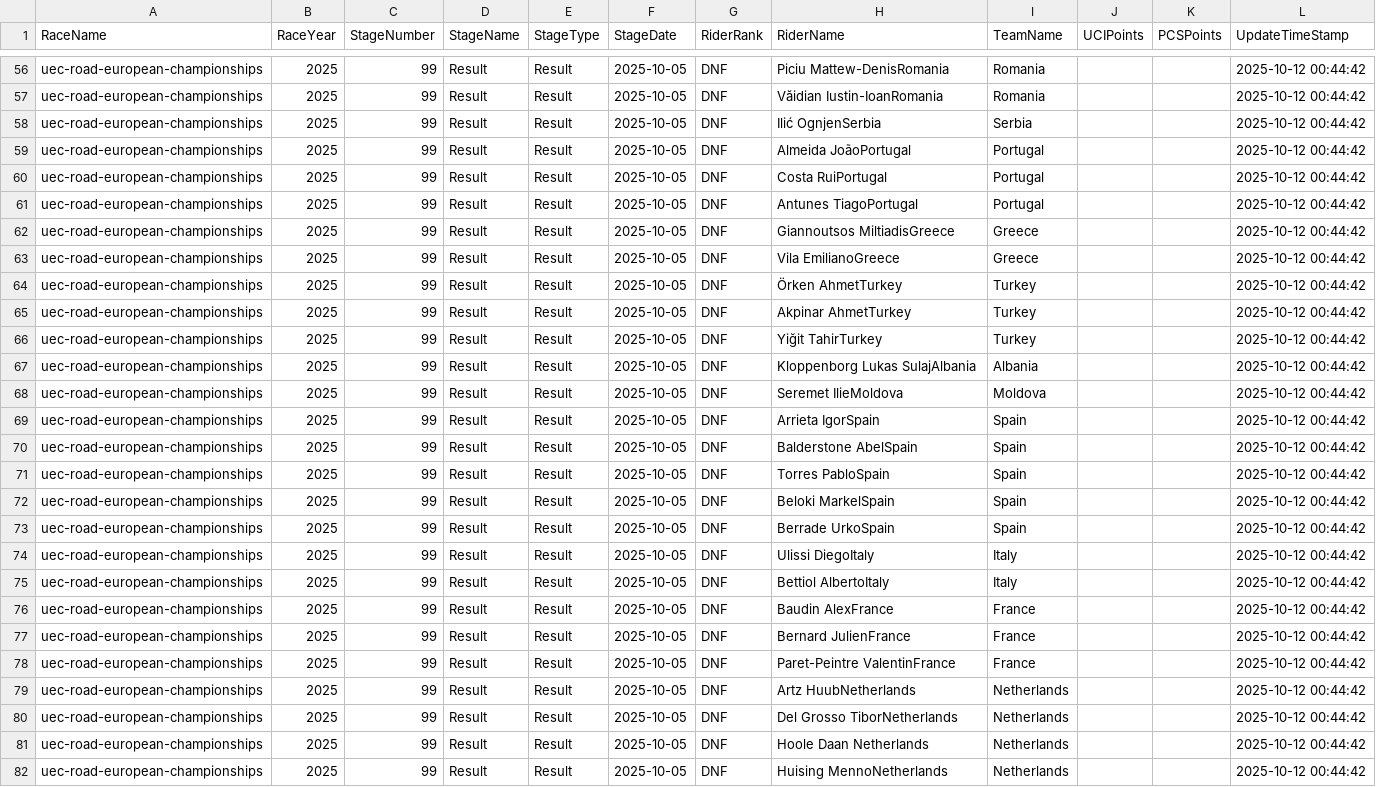
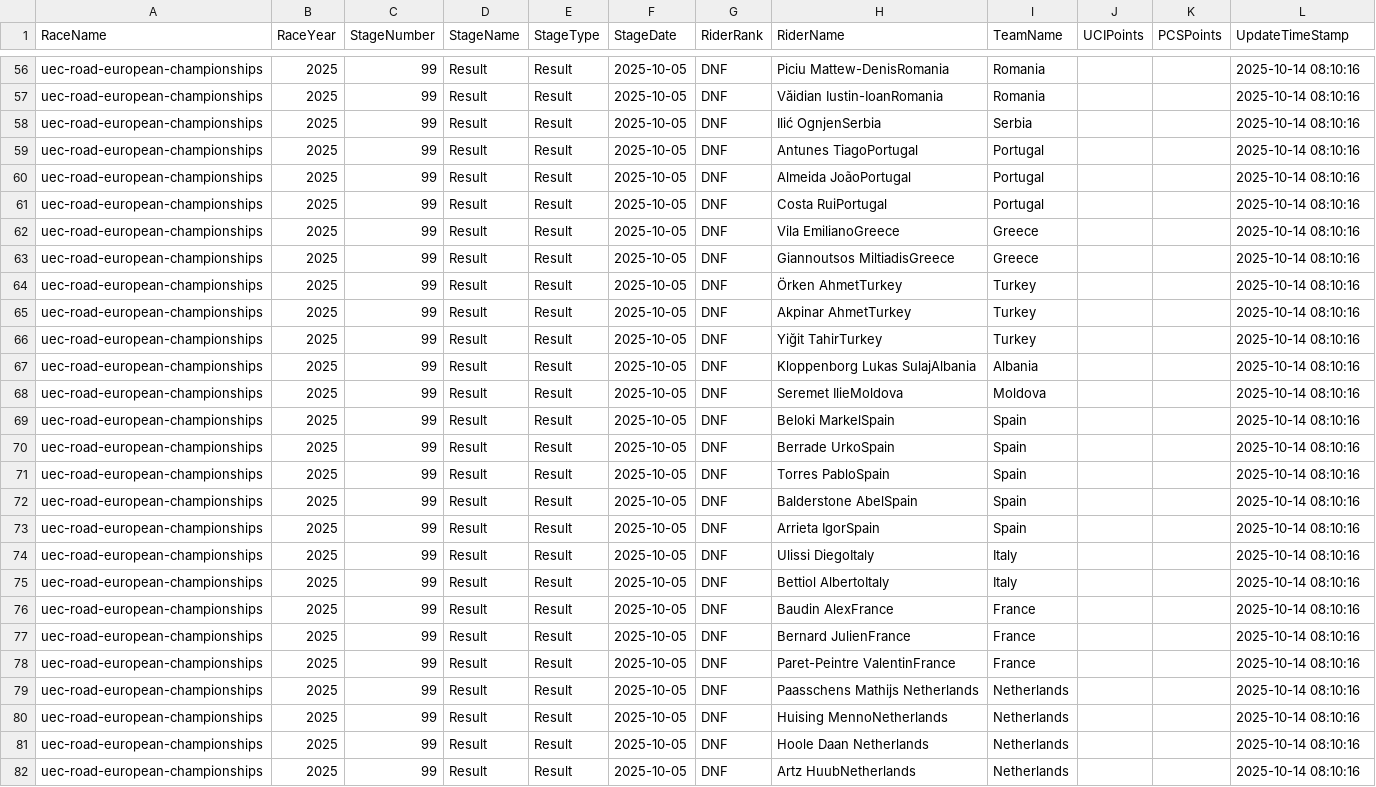
Before and after one commit to cccchhhhrrrr/cccchhhhrrrr.github.io, a CSV file: data/results_races/results_uec-road-european-championships-2025.csv, drawn as a sheet; only a part is shown, gaps mark what is left out; the diff covers the shown part only; the diff names each change by its address in the sheet, - before the commit and + after, or states it on an @@ line.

```diff
--- a/data/results_races/results_uec-road-european-championships-2025.csv
+++ b/data/results_races/results_uec-road-european-championships-2025.csv
-L56:L82 (UpdateTimeStamp): 2025-10-12 00:44:42
+L56:L82 (UpdateTimeStamp): 2025-10-14 08:10:16
-H59 (RiderName): Almeida JoãoPortugal
+H59 (RiderName): Antunes TiagoPortugal
-H60 (RiderName): Costa RuiPortugal
+H60 (RiderName): Almeida JoãoPortugal
-H61 (RiderName): Antunes TiagoPortugal
+H61 (RiderName): Costa RuiPortugal
-H62 (RiderName): Giannoutsos MiltiadisGreece
+H62 (RiderName): Vila EmilianoGreece
-H63 (RiderName): Vila EmilianoGreece
+H63 (RiderName): Giannoutsos MiltiadisGreece
-H69 (RiderName): Arrieta IgorSpain
+H69 (RiderName): Beloki MarkelSpain
-H70 (RiderName): Balderstone AbelSpain
+H70 (RiderName): Berrade UrkoSpain
-H72 (RiderName): Beloki MarkelSpain
+H72 (RiderName): Balderstone AbelSpain
-H73 (RiderName): Berrade UrkoSpain
+H73 (RiderName): Arrieta IgorSpain
-H79 (RiderName): Artz HuubNetherlands
+H79 (RiderName): Paasschens Mathijs Netherlands
-H80 (RiderName): Del Grosso TiborNetherlands
+H80 (RiderName): Huising MennoNetherlands
-H82 (RiderName): Huising MennoNetherlands
+H82 (RiderName): Artz HuubNetherlands
```
Also changed, not shown: 92 edited cells elsewhere in this file, 22 other files.
